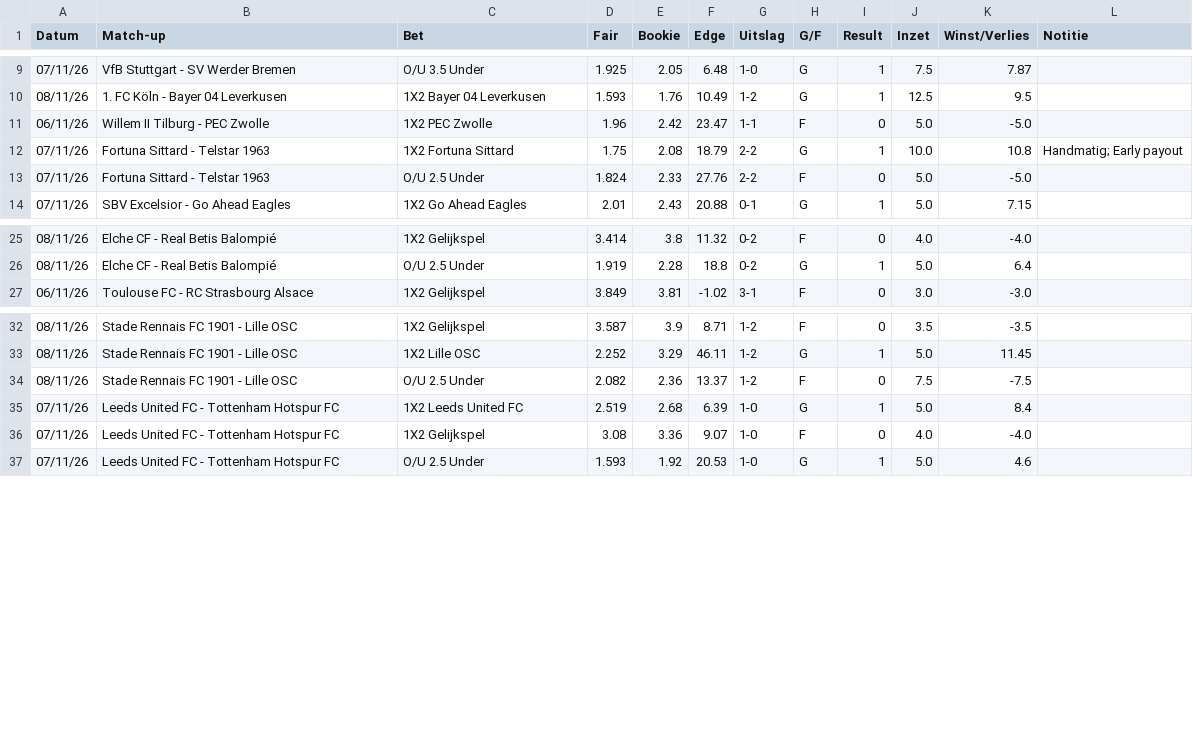
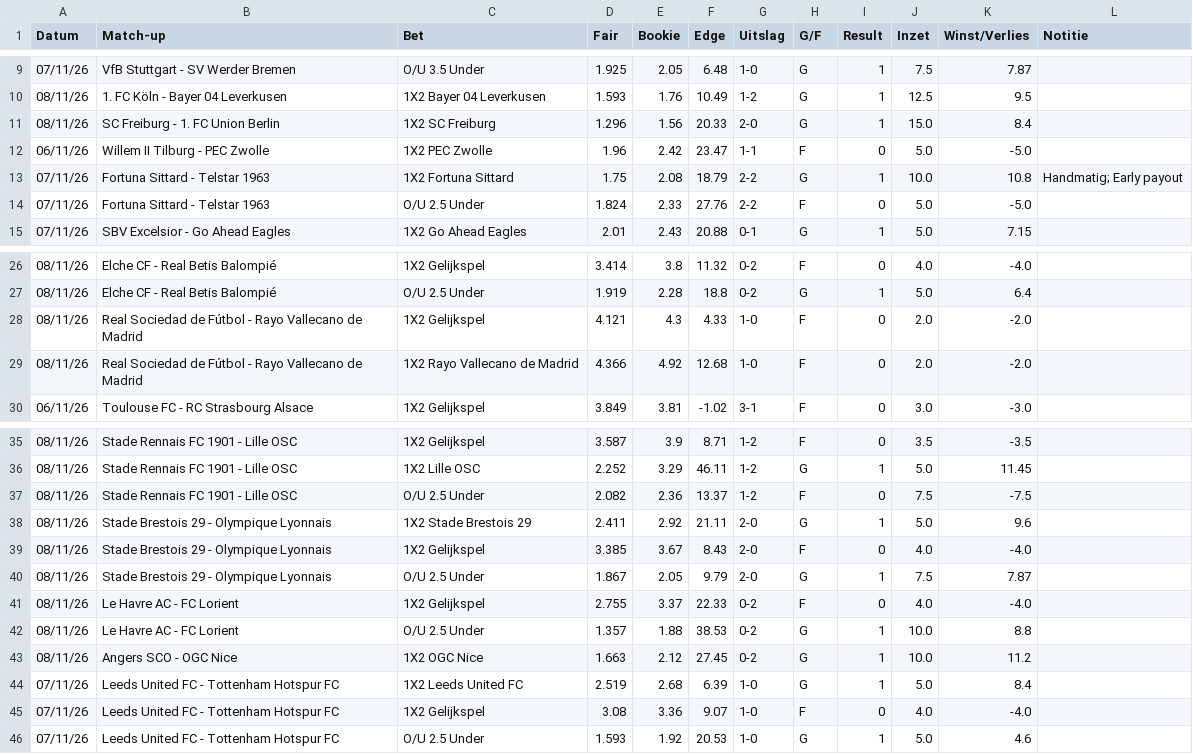
Before and after one commit to Player87887/Johnsballiebets, a CSV file: picks/history030.csv, drawn as a sheet; only a part is shown, gaps mark what is left out; the diff names each change by its address in the sheet, - before the commit and + after, or states it on an @@ line.

Commit message:
Picks: history030.csv bijgewerkt

```diff
--- a/picks/history030.csv
+++ b/picks/history030.csv
+row 11: 08/11/26 | SC Freiburg - 1. FC Union Berlin | 1X2 SC Freiburg | 1.296 | 1.56 | 20.33 | 2-0 | G | 1 | 15.0 | 8.4
+row 28: 08/11/26 | Real Sociedad de Fútbol - Rayo Vallecano de Madrid | 1X2 Gelijkspel | 4.121 | 4.3 | 4.33 | 1-0 | F | 0 | 2.0 | -2.0
+row 29: 08/11/26 | Real Sociedad de Fútbol - Rayo Vallecano de Madrid | 1X2 Rayo Vallecano de Madrid | 4.366 | 4.92 | 12.68 | 1-0 | F | 0 | 2.0 | -2.0
+row 38: 08/11/26 | Stade Brestois 29 - Olympique Lyonnais | 1X2 Stade Brestois 29 | 2.411 | 2.92 | 21.11 | 2-0 | G | 1 | 5.0 | 9.6
+row 39: 08/11/26 | Stade Brestois 29 - Olympique Lyonnais | 1X2 Gelijkspel | 3.385 | 3.67 | 8.43 | 2-0 | F | 0 | 4.0 | -4.0
+row 40: 08/11/26 | Stade Brestois 29 - Olympique Lyonnais | O/U 2.5 Under | 1.867 | 2.05 | 9.79 | 2-0 | G | 1 | 7.5 | 7.87
+row 41: 08/11/26 | Le Havre AC - FC Lorient | 1X2 Gelijkspel | 2.755 | 3.37 | 22.33 | 0-2 | F | 0 | 4.0 | -4.0
+row 42: 08/11/26 | Le Havre AC - FC Lorient | O/U 2.5 Under | 1.357 | 1.88 | 38.53 | 0-2 | G | 1 | 10.0 | 8.8
+row 43: 08/11/26 | Angers SCO - OGC Nice | 1X2 OGC Nice | 1.663 | 2.12 | 27.45 | 0-2 | G | 1 | 10.0 | 11.2
```
